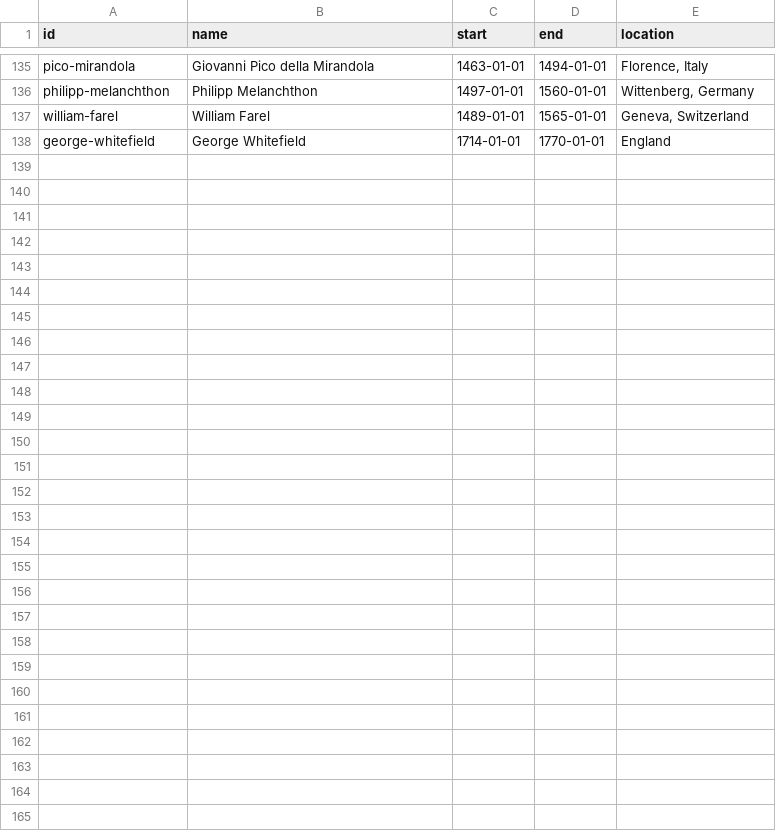
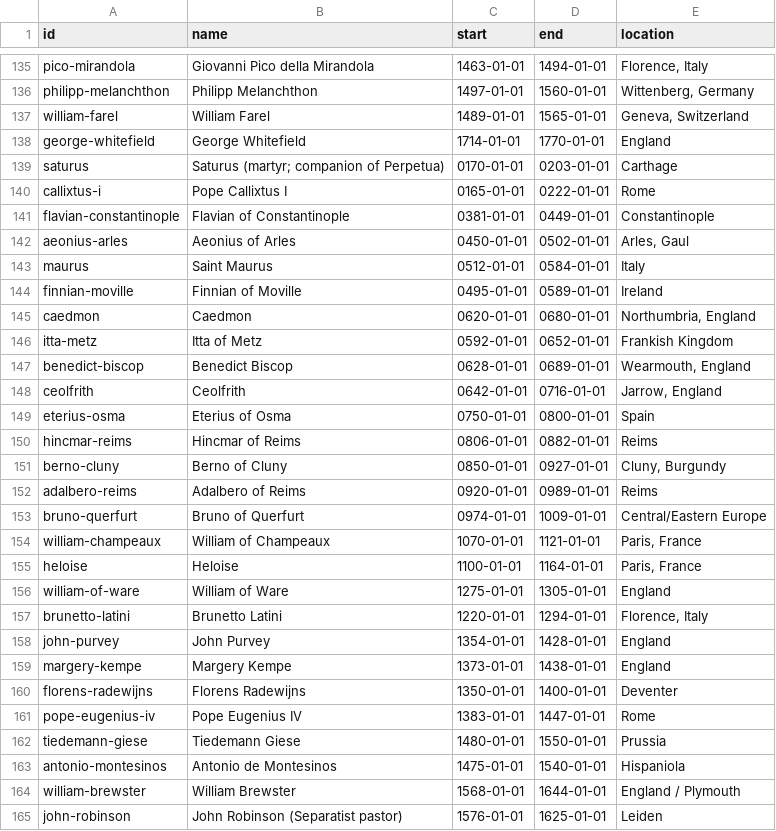
Before and after one commit to hawkandheron-dev/profile-site, a CSV file: timeline-scratch/people.csv, drawn as a sheet; only a part is shown, gaps mark what is left out; the diff names each change by its address in the sheet, - before the commit and + after, or states it on an @@ line.

Commit message:
Add more people, connections, and sources

```diff
--- a/timeline-scratch/people.csv
+++ b/timeline-scratch/people.csv
+row 139: saturus | Saturus (martyr; companion of Perpetua) | 0170-01-01 | 0203-01-01 | Carthage
+row 140: callixtus-i | Pope Callixtus I | 0165-01-01 | 0222-01-01 | Rome
+row 141: flavian-constantinople | Flavian of Constantinople | 0381-01-01 | 0449-01-01 | Constantinople
+row 142: aeonius-arles | Aeonius of Arles | 0450-01-01 | 0502-01-01 | Arles, Gaul
+row 143: maurus | Saint Maurus | 0512-01-01 | 0584-01-01 | Italy
+row 144: finnian-moville | Finnian of Moville | 0495-01-01 | 0589-01-01 | Ireland
+row 145: caedmon | Caedmon | 0620-01-01 | 0680-01-01 | Northumbria, England
+row 146: itta-metz | Itta of Metz | 0592-01-01 | 0652-01-01 | Frankish Kingdom
+row 147: benedict-biscop | Benedict Biscop | 0628-01-01 | 0689-01-01 | Wearmouth, England
+row 148: ceolfrith | Ceolfrith | 0642-01-01 | 0716-01-01 | Jarrow, England
+row 149: eterius-osma | Eterius of Osma | 0750-01-01 | 0800-01-01 | Spain
+row 150: hincmar-reims | Hincmar of Reims | 0806-01-01 | 0882-01-01 | Reims
+row 151: berno-cluny | Berno of Cluny | 0850-01-01 | 0927-01-01 | Cluny, Burgundy
+row 152: adalbero-reims | Adalbero of Reims | 0920-01-01 | 0989-01-01 | Reims
+row 153: bruno-querfurt | Bruno of Querfurt | 0974-01-01 | 1009-01-01 | Central/Eastern Europe
+row 154: william-champeaux | William of Champeaux | 1070-01-01 | 1121-01-01 | Paris, France
+row 155: heloise | Heloise | 1100-01-01 | 1164-01-01 | Paris, France
+row 156: william-of-ware | William of Ware | 1275-01-01 | 1305-01-01 | England
+row 157: brunetto-latini | Brunetto Latini | 1220-01-01 | 1294-01-01 | Florence, Italy
+row 158: john-purvey | John Purvey | 1354-01-01 | 1428-01-01 | England
+row 159: margery-kempe | Margery Kempe | 1373-01-01 | 1438-01-01 | England
+row 160: florens-radewijns | Florens Radewijns | 1350-01-01 | 1400-01-01 | Deventer
+row 161: pope-eugenius-iv | Pope Eugenius IV | 1383-01-01 | 1447-01-01 | Rome
+row 162: tiedemann-giese | Tiedemann Giese | 1480-01-01 | 1550-01-01 | Prussia
+row 163: antonio-montesinos | Antonio de Montesinos | 1475-01-01 | 1540-01-01 | Hispaniola
+row 164: william-brewster | William Brewster | 1568-01-01 | 1644-01-01 | England / Plymouth
+row 165: john-robinson | John Robinson (Separatist pastor) | 1576-01-01 | 1625-01-01 | Leiden
```
Also changed, not shown: timeline-scratch/connections.csv, timeline-scratch/sources.csv, 4 other files.
